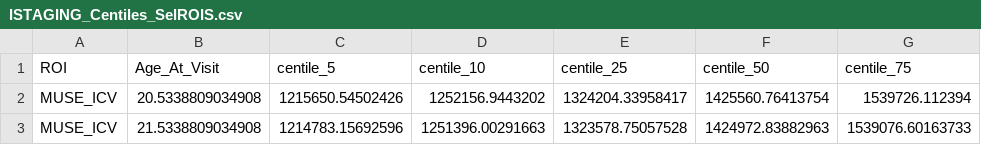
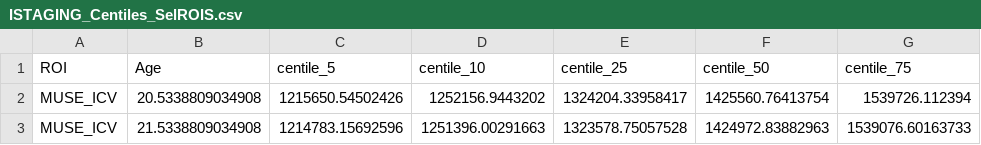
Before and after one commit to gurayerus/nichart-dash-prototype, a CSV file: data/reference_data/CENTILES/ISTAGING_Centiles_SelROIS.csv, drawn as a sheet; only a part is shown; the diff names each change by its address in the sheet, - before the commit and + after, or states it on an @@ line.

Commit message:
Add new centiles from CN+AD sample

```diff
--- a/data/reference_data/CENTILES/ISTAGING_Centiles_SelROIS.csv
+++ b/data/reference_data/CENTILES/ISTAGING_Centiles_SelROIS.csv
-B1: Age_At_Visit
+B1: Age
```
Also changed, not shown: data/reference_data/CENTILES/ISTAGING_Centiles_SelROIS_Init+Norm.csv, data/reference_data/CENTILES/ISTAGING_Centiles_SelROIS_Norm.csv, 12 other files.
